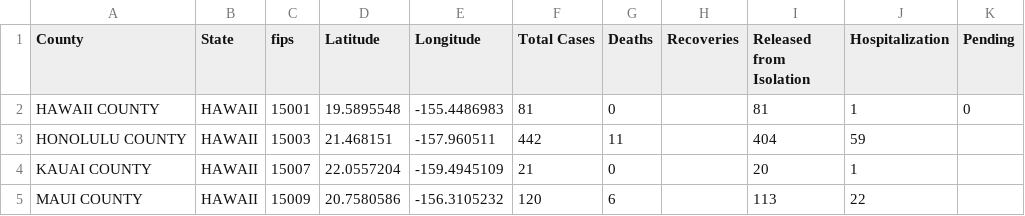
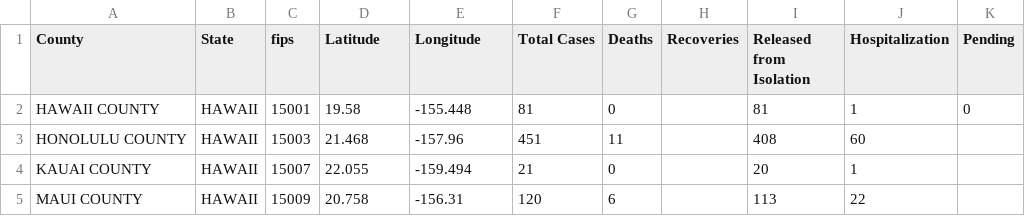
Before and after one commit to ThanatoSohne/COVID-19-Visual-Tool, a CSV file: Web Scraped Docs/US States/COVID-19_cases_hidoh.csv, drawn as a sheet.

```diff
--- a/Web Scraped Docs/US States/COVID-19_cases_hidoh.csv
+++ b/Web Scraped Docs/US States/COVID-19_cases_hidoh.csv
@@ -1,5 +1,5 @@
 County,State,fips,Latitude,Longitude,Total Cases,Deaths,Recoveries,Released from Isolation,Hospitalization,Pending
-HAWAII COUNTY,HAWAII,15001,19.5895548, -155.4486983,81,0,,81,1,0
-HONOLULU COUNTY,HAWAII,15003,21.468151, -157.960511,442,11,,404,59,
-KAUAI COUNTY,HAWAII,15007,22.0557204, -159.4945109,21,0,,20,1,
-MAUI COUNTY,HAWAII,15009,20.7580586, -156.3105232,120,6,,113,22,
+HAWAII COUNTY,HAWAII,15001,19.58,-155.448,81,0,,81,1,0
+HONOLULU COUNTY,HAWAII,15003,21.468,-157.96,451,11,,408,60,
+KAUAI COUNTY,HAWAII,15007,22.055,-159.494,21,0,,20,1,
+MAUI COUNTY,HAWAII,15009,20.758,-156.31,120,6,,113,22,
```
Also changed, not shown: 1 other file.
